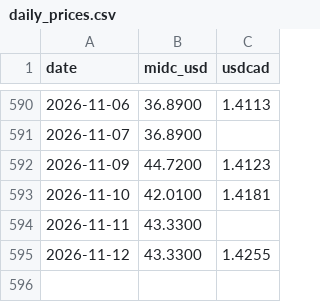
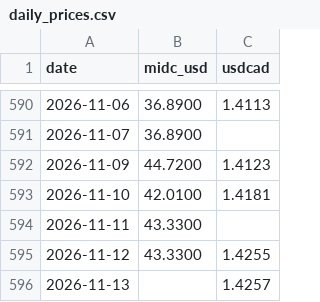
Before and after one commit to warrenboyle/bc-powerflow, a CSV file: docs/daily_prices.csv, drawn as a sheet; only a part is shown, gaps mark what is left out.

```diff
--- a/docs/daily_prices.csv
+++ b/docs/daily_prices.csv
@@ -595 +595,2 @@ date,midc_usd,usdcad
 2026-11-12,43.3300,1.4255
+2026-11-13,,1.4257
```
Also changed, not shown: docs/hourly.csv, docs/load_hourly.csv, 3 other files.
